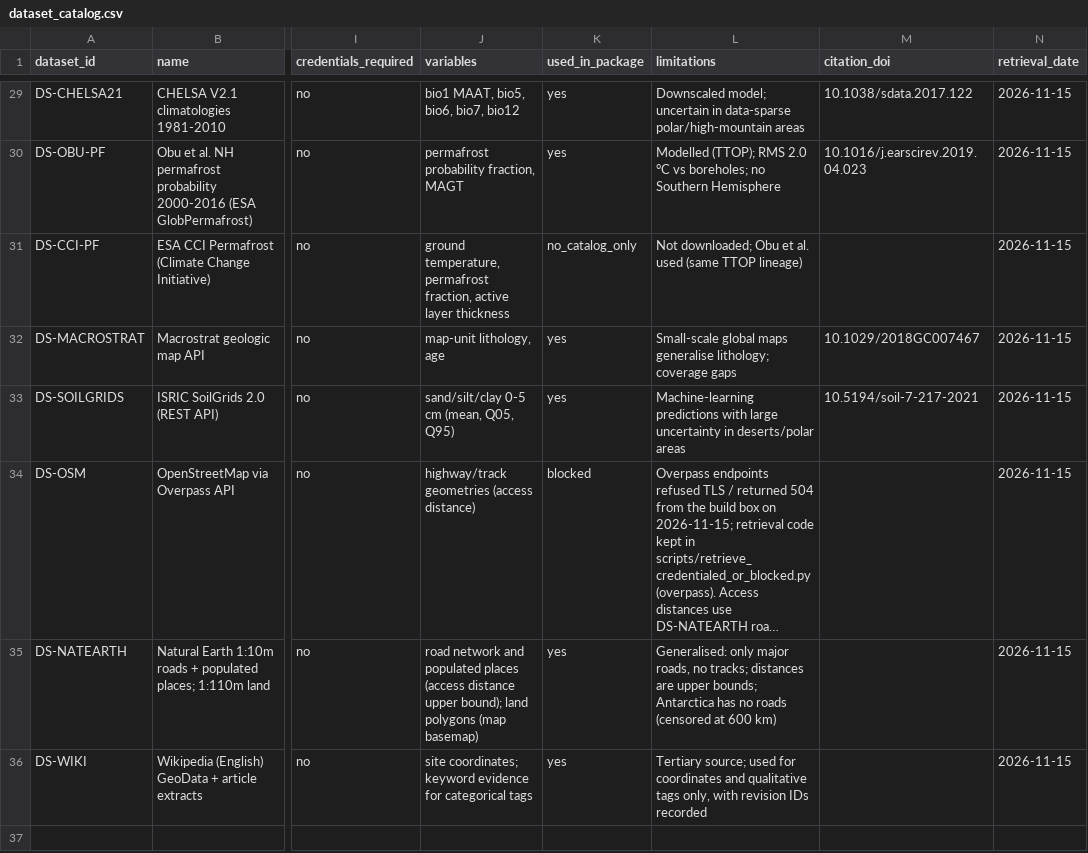
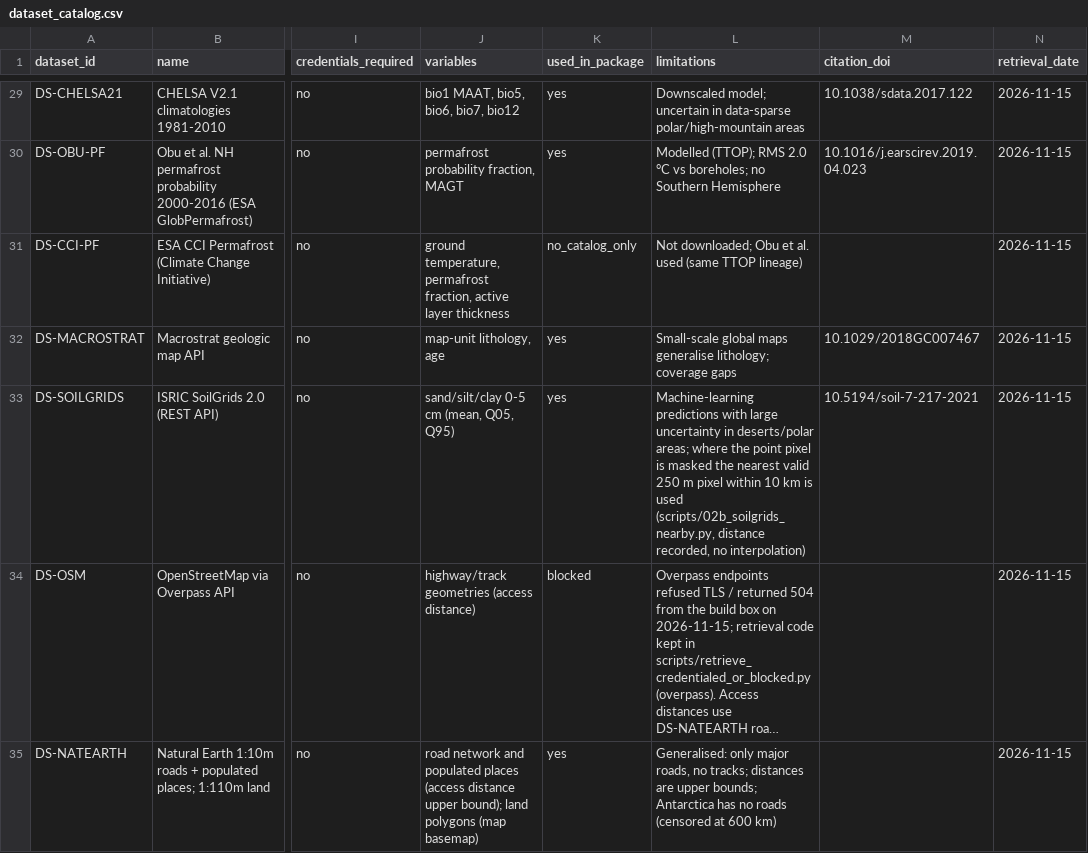
Before and after one commit to ThynkAI/terraanalog-ai, a CSV file: outputs/dataset_catalog.csv, drawn as a sheet; only a part is shown, gaps mark what is left out; the shorter side is filled out with more unchanged rows; long unchanged cells end in …; the diff covers the shown part only; the diff names each change by its address in the sheet, - before the commit and + after, or states it on an @@ line.

```diff
--- a/outputs/dataset_catalog.csv
+++ b/outputs/dataset_catalog.csv
-L33 (limitations): …in deserts/polar areas
+L33 (limitations): …in deserts/polar areas; where the point pixel is masked the nearest valid 250 m pixel within 10 km is used (scripts/02b_soilgrids_nearby.py, distance recorded, no interpolation)
```
Also changed, not shown: 3 added rows elsewhere in this file, data/processed/pair_scores.csv, outputs/analog_features.csv, 46 other files.
